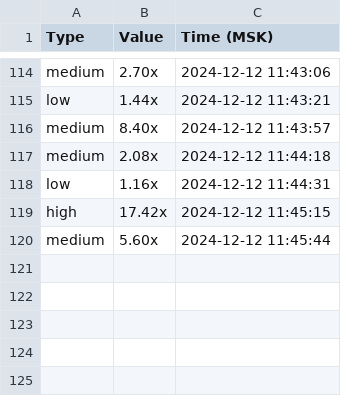
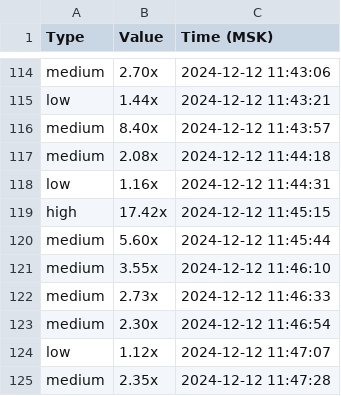
Before and after one commit to Anos000/luck_parcing, a CSV file: history_data.csv, drawn as a sheet; only a part is shown, gaps mark what is left out.

```diff
--- a/history_data.csv
+++ b/history_data.csv
@@ -120 +120,6 @@ high,17.42x,2024-12-12 11:45:15
 medium,5.60x,2024-12-12 11:45:44
+medium,3.55x,2024-12-12 11:46:10
+medium,2.73x,2024-12-12 11:46:33
+medium,2.30x,2024-12-12 11:46:54
+low,1.12x,2024-12-12 11:47:07
+medium,2.35x,2024-12-12 11:47:28
```
Also changed, not shown: 1 other file.
